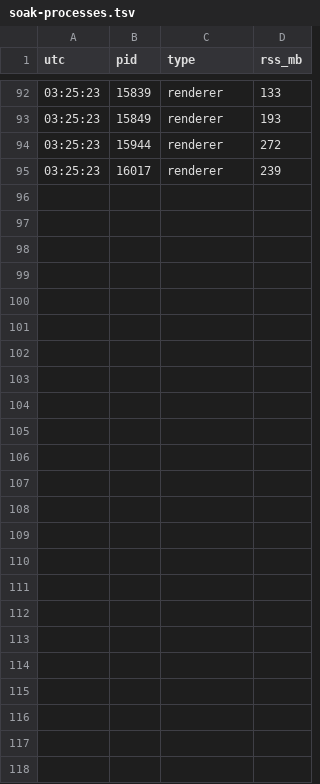
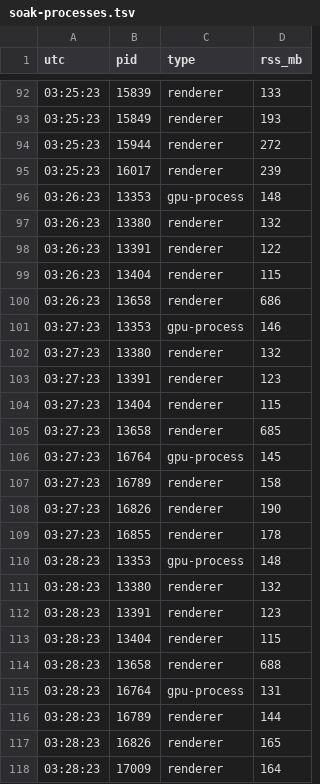
Before and after one commit to club-paradiso/super-rockin-fun-christmas, a TSV file: docs/measurements/raw/soak-processes.tsv, drawn as a sheet; only a part is shown, gaps mark what is left out; the diff names each change by its address in the sheet, - before the commit and + after, or states it on an @@ line.

```diff
--- a/docs/measurements/raw/soak-processes.tsv
+++ b/docs/measurements/raw/soak-processes.tsv
+row 96: 03:26:23 | 13353 | gpu-process | 148
+row 97: 03:26:23 | 13380 | renderer | 132
+row 98: 03:26:23 | 13391 | renderer | 122
+row 99: 03:26:23 | 13404 | renderer | 115
+row 100: 03:26:23 | 13658 | renderer | 686
+row 101: 03:27:23 | 13353 | gpu-process | 146
+row 102: 03:27:23 | 13380 | renderer | 132
+row 103: 03:27:23 | 13391 | renderer | 123
+row 104: 03:27:23 | 13404 | renderer | 115
+row 105: 03:27:23 | 13658 | renderer | 685
+row 106: 03:27:23 | 16764 | gpu-process | 145
+row 107: 03:27:23 | 16789 | renderer | 158
+row 108: 03:27:23 | 16826 | renderer | 190
+row 109: 03:27:23 | 16855 | renderer | 178
+row 110: 03:28:23 | 13353 | gpu-process | 148
+row 111: 03:28:23 | 13380 | renderer | 132
+row 112: 03:28:23 | 13391 | renderer | 123
+row 113: 03:28:23 | 13404 | renderer | 115
+row 114: 03:28:23 | 13658 | renderer | 688
+row 115: 03:28:23 | 16764 | gpu-process | 131
+row 116: 03:28:23 | 16789 | renderer | 144
+row 117: 03:28:23 | 16826 | renderer | 165
+row 118: 03:28:23 | 17009 | renderer | 164
```
Also changed, not shown: 21 other files.
